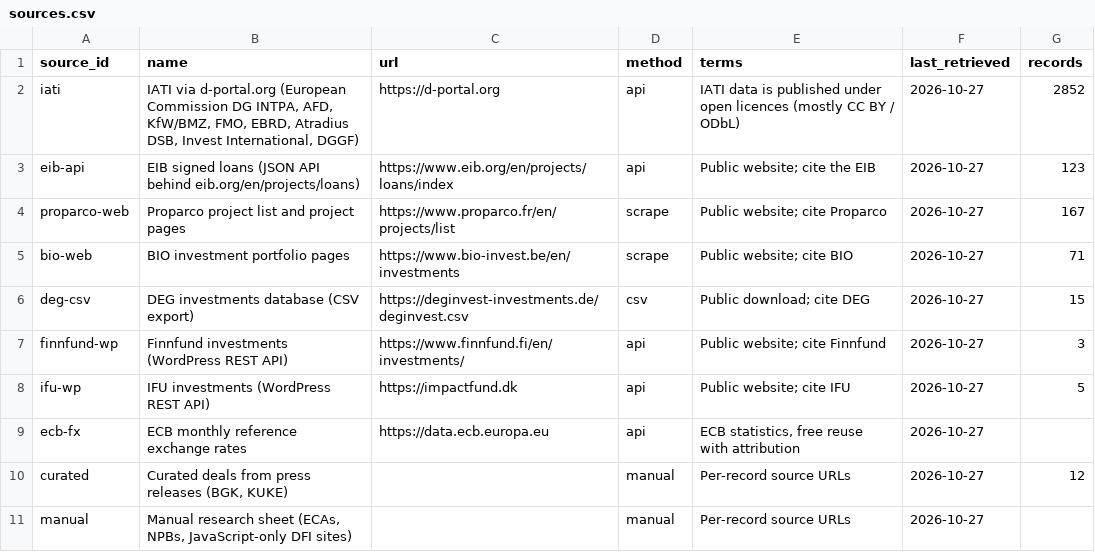
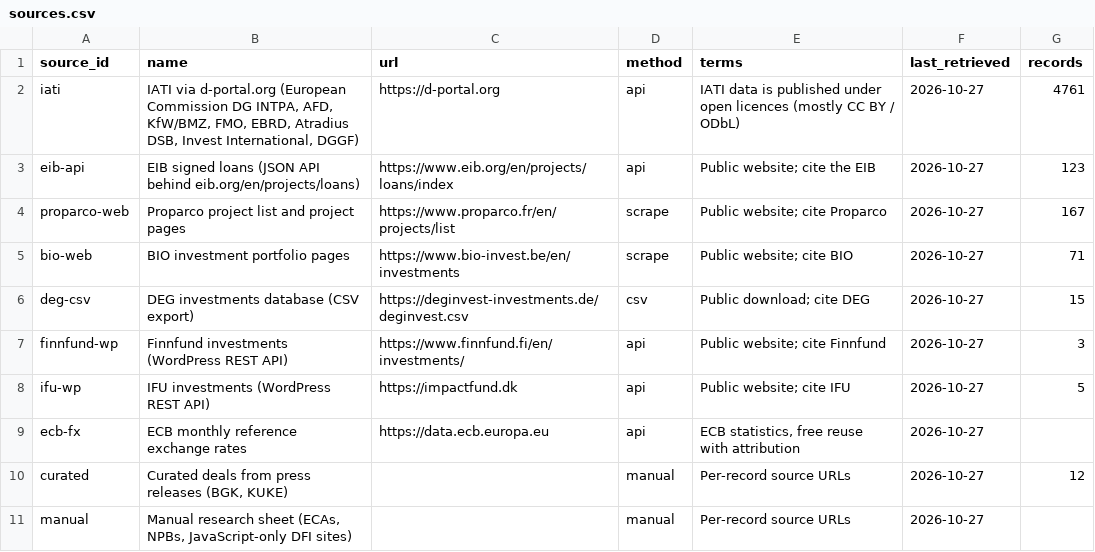
Before and after one commit to camilopallasco-arch/EU-WAEMU-PFI-TRACKER, a CSV file: data/sources.csv, drawn as a sheet.

```diff
--- a/data/sources.csv
+++ b/data/sources.csv
@@ -1,3 +1,3 @@
 source_id,name,url,method,terms,last_retrieved,records
-iati,"IATI via d-portal.org (European Commission DG INTPA, AFD, KfW/BMZ, FMO, EBRD, Atradius DSB, Invest International, DGGF)",https://d-portal.org,api,IATI data is published under open licences (mostly CC BY / ODbL),2026-10-27,2852
+iati,"IATI via d-portal.org (European Commission DG INTPA, AFD, KfW/BMZ, FMO, EBRD, Atradius DSB, Invest International, DGGF)",https://d-portal.org,api,IATI data is published under open licences (mostly CC BY / ODbL),2026-10-27,4761
 eib-api,EIB signed loans (JSON API behind eib.org/en/projects/loans),https://www.eib.org/en/projects/loans/index,api,Public website; cite the EIB,2026-10-27,123
```
Also changed, not shown: data/changelog.csv, data/comparators.csv, 55 other files.
